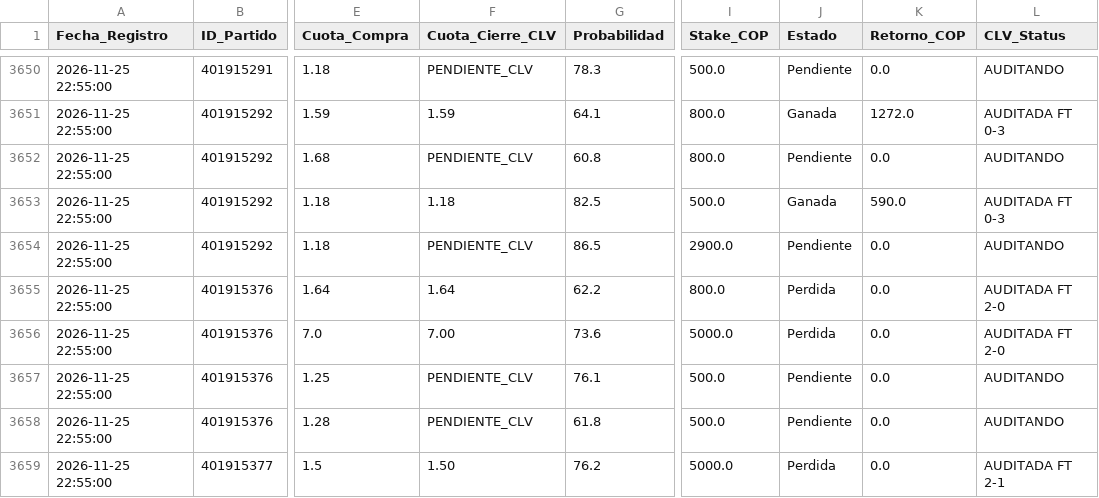
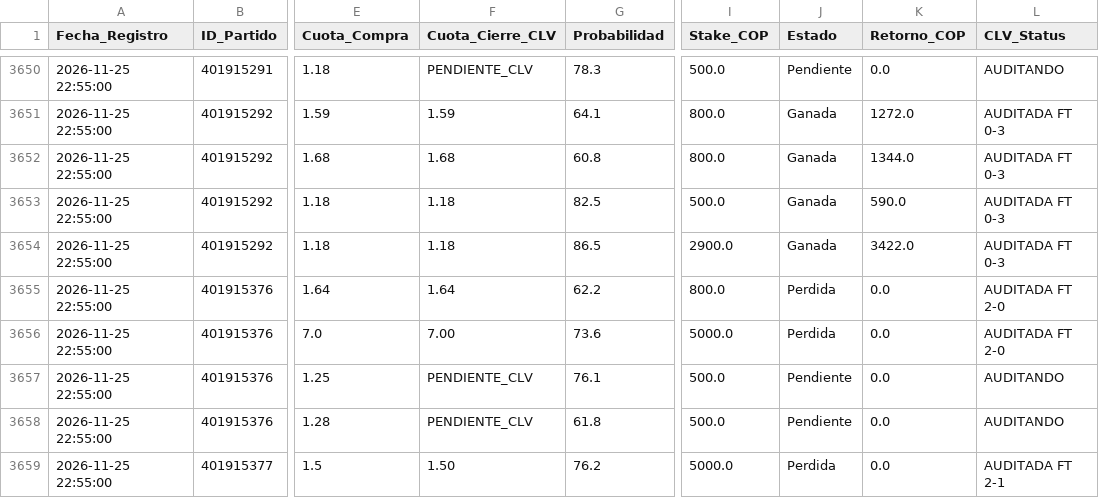
Before and after one commit to quantbetanalitica/quantbet22, a CSV file: auditoria_apuestas.csv, drawn as a sheet; only a part is shown, gaps mark what is left out; the diff covers the shown part only; the diff names each change by its address in the sheet, - before the commit and + after, or states it on an @@ line.

```diff
--- a/auditoria_apuestas.csv
+++ b/auditoria_apuestas.csv
-F3652 (Cuota_Cierre_CLV): PENDIENTE_CLV
+F3652 (Cuota_Cierre_CLV): 1.68
-J3652 (Estado): Pendiente
+J3652 (Estado): Ganada
-K3652 (Retorno_COP): 0.0
+K3652 (Retorno_COP): 1344.0
-L3652 (CLV_Status): AUDITANDO
+L3652 (CLV_Status): AUDITADA FT 0-3
-F3654 (Cuota_Cierre_CLV): PENDIENTE_CLV
+F3654 (Cuota_Cierre_CLV): 1.18
-J3654 (Estado): Pendiente
+J3654 (Estado): Ganada
-K3654 (Retorno_COP): 0.0
+K3654 (Retorno_COP): 3422.0
-L3654 (CLV_Status): AUDITANDO
+L3654 (CLV_Status): AUDITADA FT 0-3
```
Also changed, not shown: 38 edited cells elsewhere in this file.
